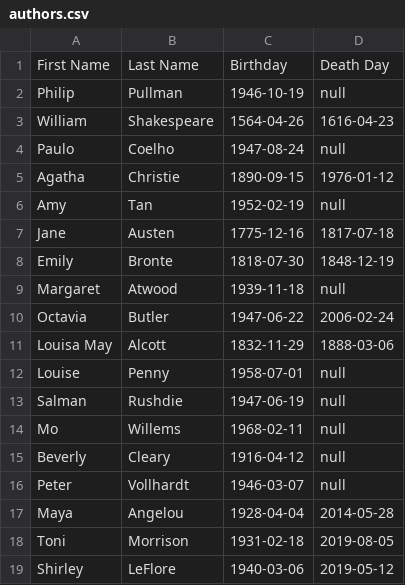
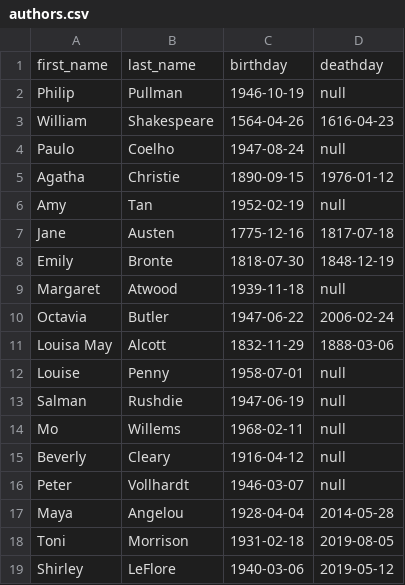
Before and after one commit to SovietNunchuck/chapter-18, a CSV file: lesson-15-studio/authors.csv, drawn as a sheet; removed rows and columns are numbered as before the commit, all else as after; the diff names each change by its address in the sheet, - before the commit and + after, or states it on an @@ line.

```diff
--- a/lesson-15-studio/authors.csv
+++ b/lesson-15-studio/authors.csv
-row 1: First Name | Last Name | Birthday | Death Day
+row 1: first_name | last_name | birthday | deathday
```
Also changed, not shown: lesson-15-studio/books.csv, lesson-15-studio/genres.csv.
